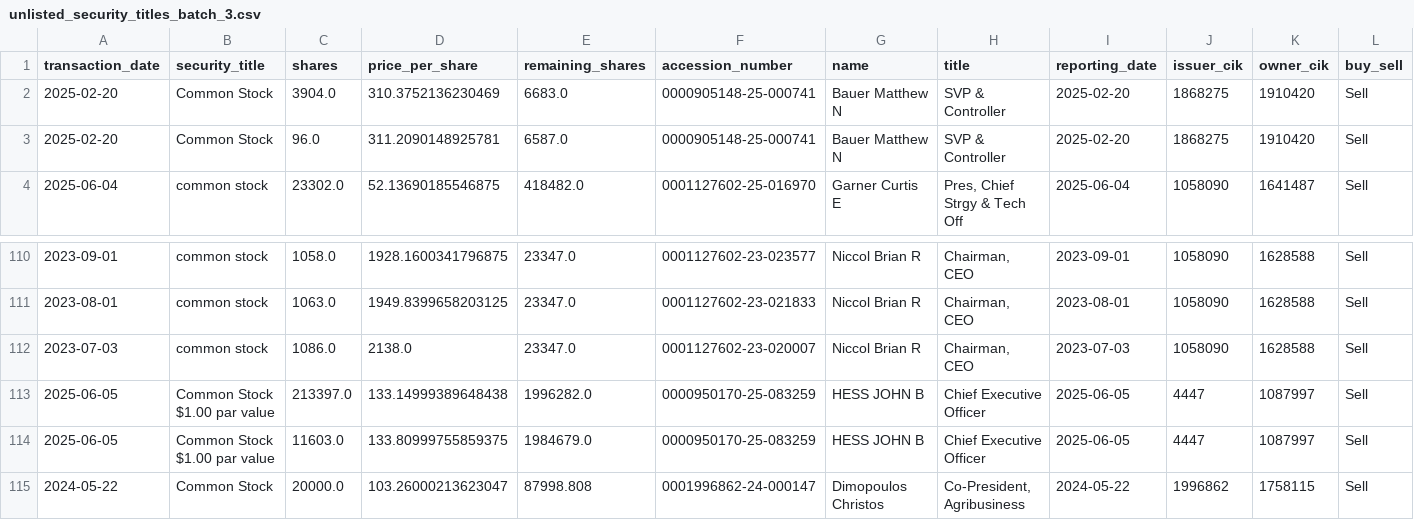
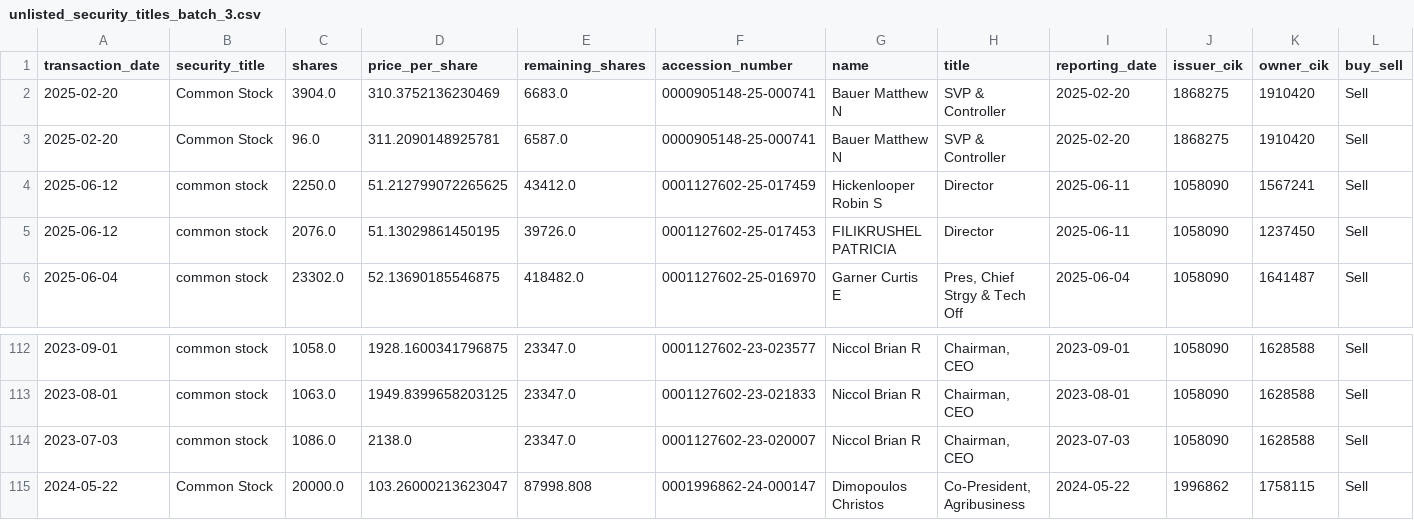
Before and after one commit to supertypeai/sectors_us_insider_trading, a CSV file: unlisted_security_titles_batch_3.csv, drawn as a sheet; only a part is shown, gaps mark what is left out; removed rows and columns are numbered as before the commit, all else as after; rows hold the shown columns only; the diff names each change by its address in the sheet, - before the commit and + after, or states it on an @@ line.

```diff
--- a/unlisted_security_titles_batch_3.csv
+++ b/unlisted_security_titles_batch_3.csv
+row 4: 2025-06-12 | common stock | 2250.0 | 51.212799072265625 | 43412.0 | 0001127602-25-017459 | Hickenlooper Robin S | Director | 2025-06-11 | 1058090 | 1567241 | Sell
+row 5: 2025-06-12 | common stock | 2076.0 | 51.13029861450195 | 39726.0 | 0001127602-25-017453 | FILIKRUSHEL PATRICIA | Director | 2025-06-11 | 1058090 | 1237450 | Sell
-row 113: 2025-06-05 | Common Stock $1.00 par value | 213397.0 | 133.14999389648438 | 1996282.0 | 0000950170-25-083259 | HESS JOHN B | Chief Executive Officer | 2025-06-05 | 4447 | 1087997 | Sell
-row 114: 2025-06-05 | Common Stock $1.00 par value | 11603.0 | 133.80999755859375 | 1984679.0 | 0000950170-25-083259 | HESS JOHN B | Chief Executive Officer | 2025-06-05 | 4447 | 1087997 | Sell
```
